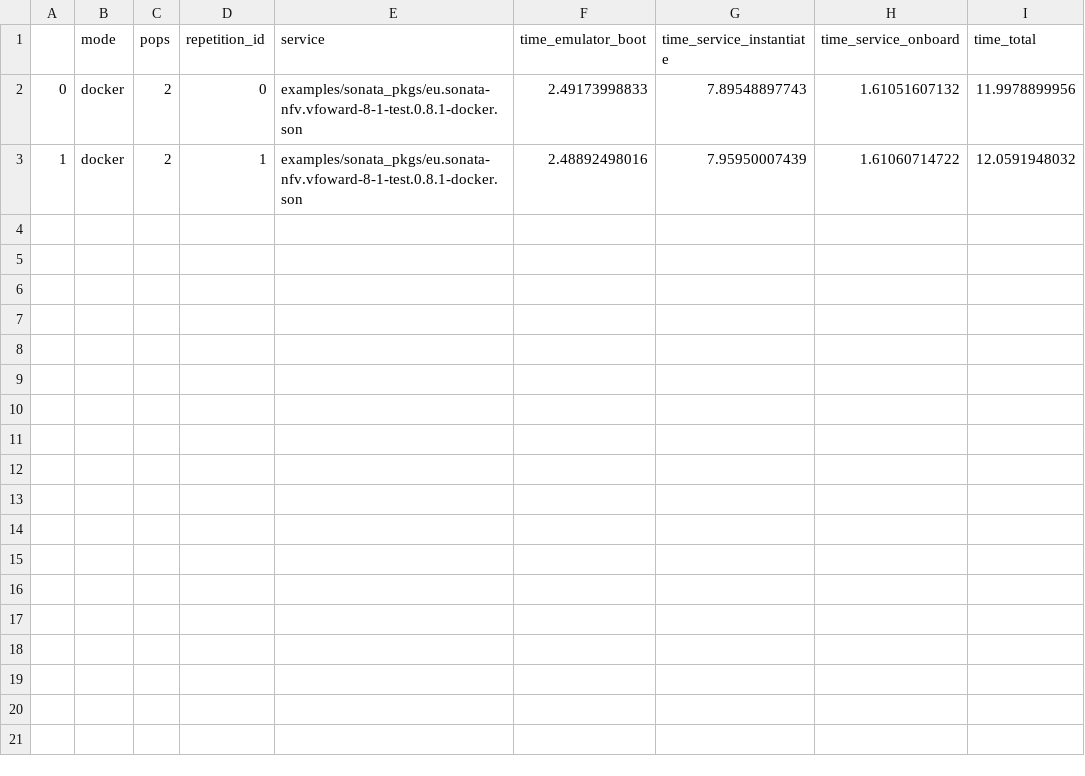
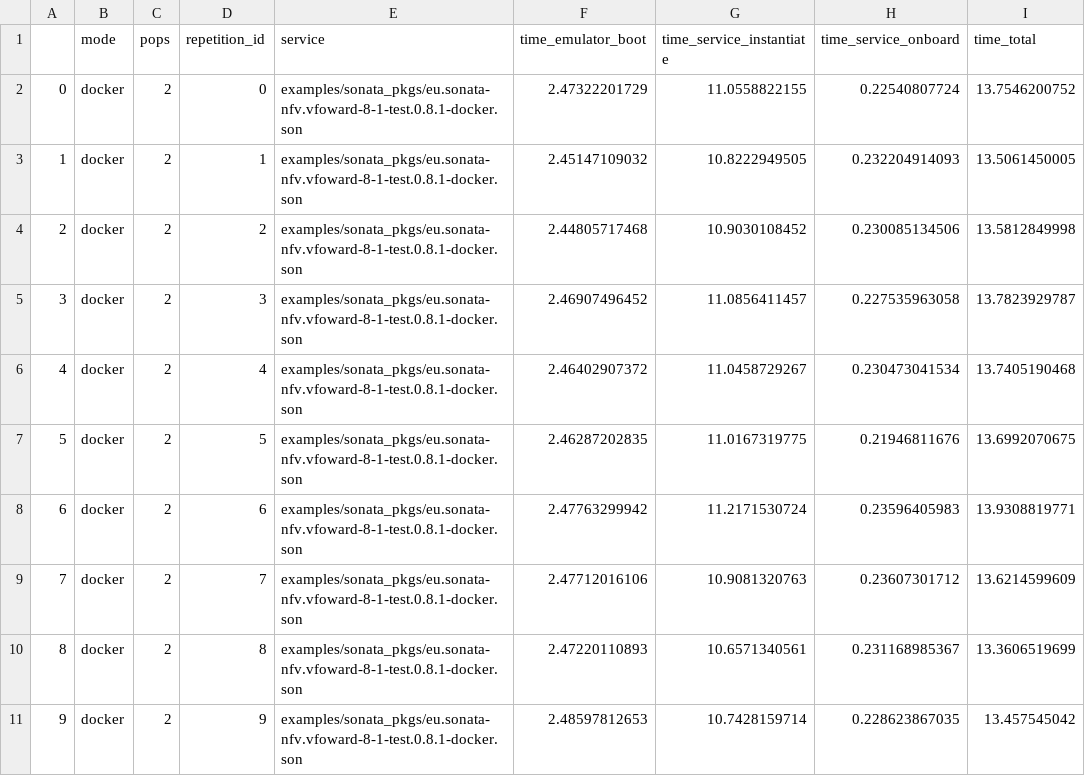
Before and after one commit to mpeuster/son-emu, a CSV file: result_docker_2pop_8vnf.csv, drawn as a sheet.

```diff
--- a/result_docker_2pop_8vnf.csv
+++ b/result_docker_2pop_8vnf.csv
@@ -1,3 +1,11 @@
 ,mode,pops,repetition_id,service,time_emulator_boot,time_service_instantiate,time_service_onboard,time_total
-0,docker,2,0,examples/sonata_pkgs/eu.sonata-nfv.vfoward-8-1-test.0.8.1-docker.son,2.49173998833,7.89548897743,1.61051607132,11.9978899956
-1,docker,2,1,examples/sonata_pkgs/eu.sonata-nfv.vfoward-8-1-test.0.8.1-docker.son,2.48892498016,7.95950007439,1.61060714722,12.0591948032
+0,docker,2,0,examples/sonata_pkgs/eu.sonata-nfv.vfoward-8-1-test.0.8.1-docker.son,2.47322201729,11.0558822155,0.22540807724,13.7546200752
+1,docker,2,1,examples/sonata_pkgs/eu.sonata-nfv.vfoward-8-1-test.0.8.1-docker.son,2.45147109032,10.8222949505,0.232204914093,13.5061450005
+2,docker,2,2,examples/sonata_pkgs/eu.sonata-nfv.vfoward-8-1-test.0.8.1-docker.son,2.44805717468,10.9030108452,0.230085134506,13.5812849998
+3,docker,2,3,examples/sonata_pkgs/eu.sonata-nfv.vfoward-8-1-test.0.8.1-docker.son,2.46907496452,11.0856411457,0.227535963058,13.7823929787
+4,docker,2,4,examples/sonata_pkgs/eu.sonata-nfv.vfoward-8-1-test.0.8.1-docker.son,2.46402907372,11.0458729267,0.230473041534,13.7405190468
+5,docker,2,5,examples/sonata_pkgs/eu.sonata-nfv.vfoward-8-1-test.0.8.1-docker.son,2.46287202835,11.0167319775,0.21946811676,13.6992070675
+6,docker,2,6,examples/sonata_pkgs/eu.sonata-nfv.vfoward-8-1-test.0.8.1-docker.son,2.47763299942,11.2171530724,0.23596405983,13.9308819771
+7,docker,2,7,examples/sonata_pkgs/eu.sonata-nfv.vfoward-8-1-test.0.8.1-docker.son,2.47712016106,10.9081320763,0.23607301712,13.6214599609
+8,docker,2,8,examples/sonata_pkgs/eu.sonata-nfv.vfoward-8-1-test.0.8.1-docker.son,2.47220110893,10.6571340561,0.231168985367,13.3606519699
+9,docker,2,9,examples/sonata_pkgs/eu.sonata-nfv.vfoward-8-1-test.0.8.1-docker.son,2.48597812653,10.7428159714,0.228623867035,13.457545042
```
Also changed, not shown: result_docker_1pop_2vnf.csv, result_docker_1pop_8vnf.csv, 1 other file.
